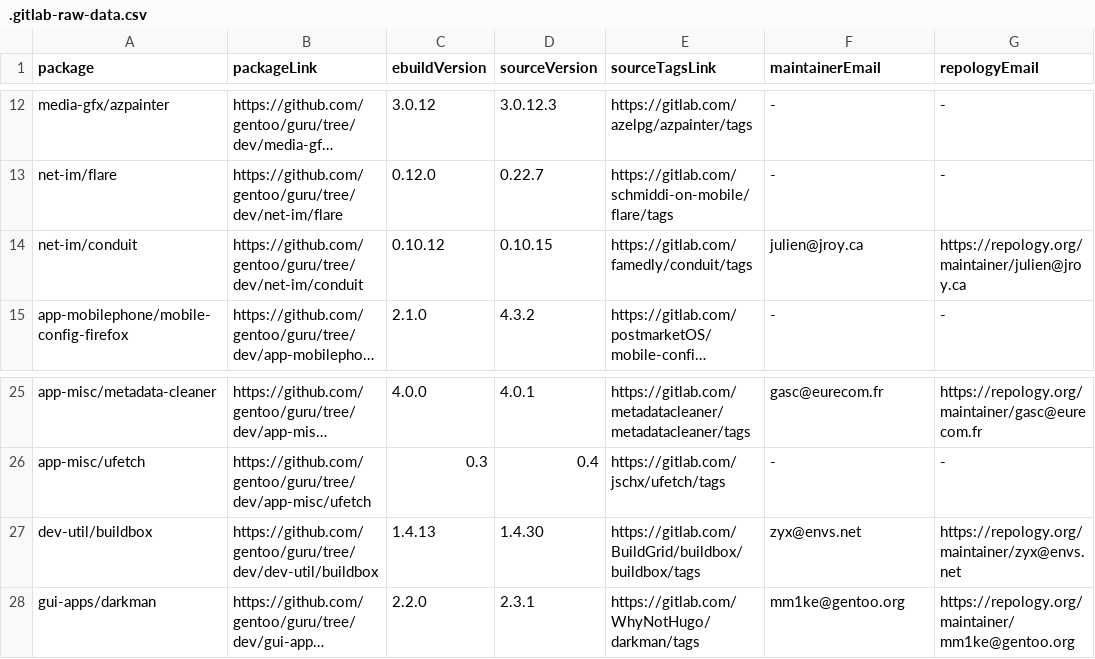
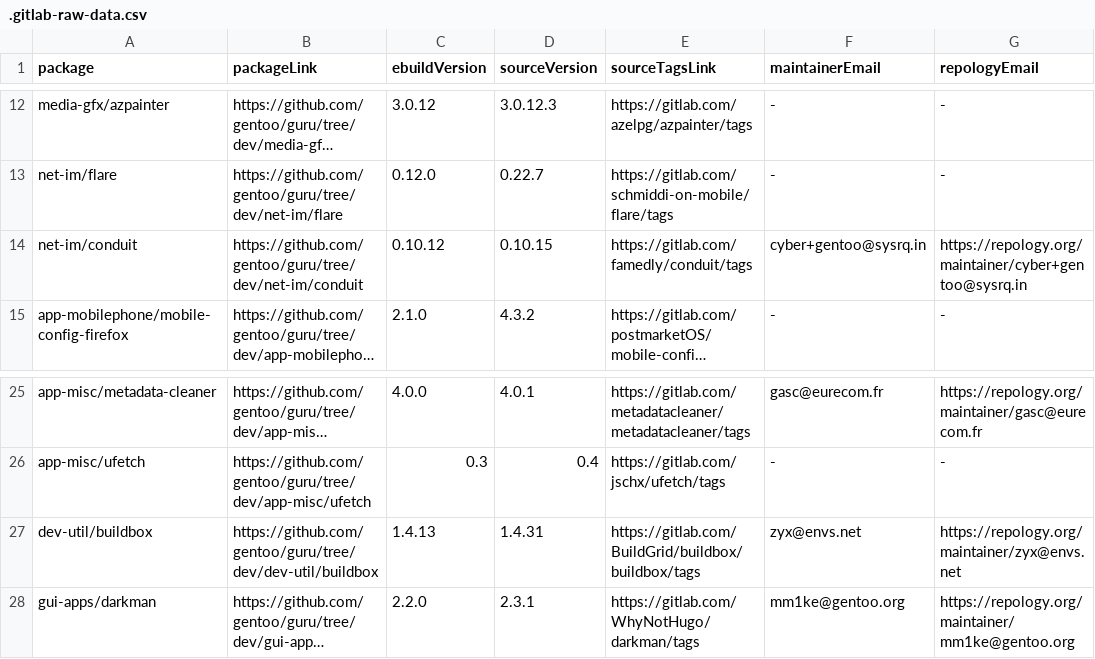
Before and after one commit to ingenarel/gentoo-hit-list, a CSV file: .gitlab-raw-data.csv, drawn as a sheet; only a part is shown, gaps mark what is left out; long unchanged cells end in …; the diff names each change by its address in the sheet, - before the commit and + after, or states it on an @@ line.

```diff
--- a/.gitlab-raw-data.csv
+++ b/.gitlab-raw-data.csv
-F14 (maintainerEmail): julien@jroy.ca
+F14 (maintainerEmail): cyber+gentoo@sysrq.in
-G14 (repologyEmail): https://repology.org/maintainer/julien@jroy.ca
+G14 (repologyEmail): https://repology.org/maintainer/cyber+gentoo@sysrq.in
-D27 (sourceVersion): 1.4.30
+D27 (sourceVersion): 1.4.31
```
Also changed, not shown: .codeberg-raw-data.csv, .github-raw-data.csv, 1 other file.
